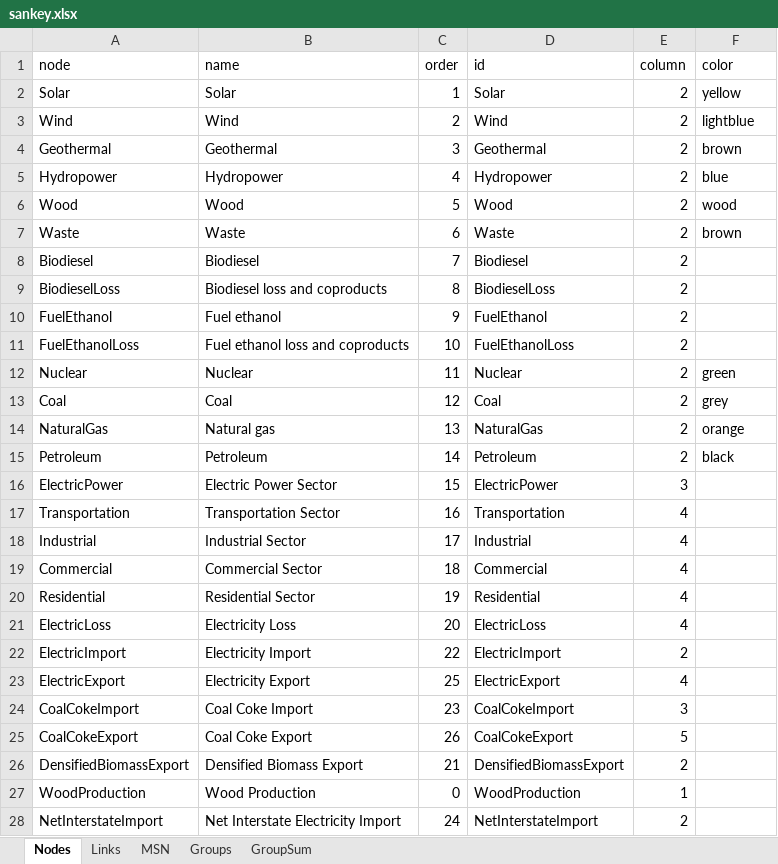
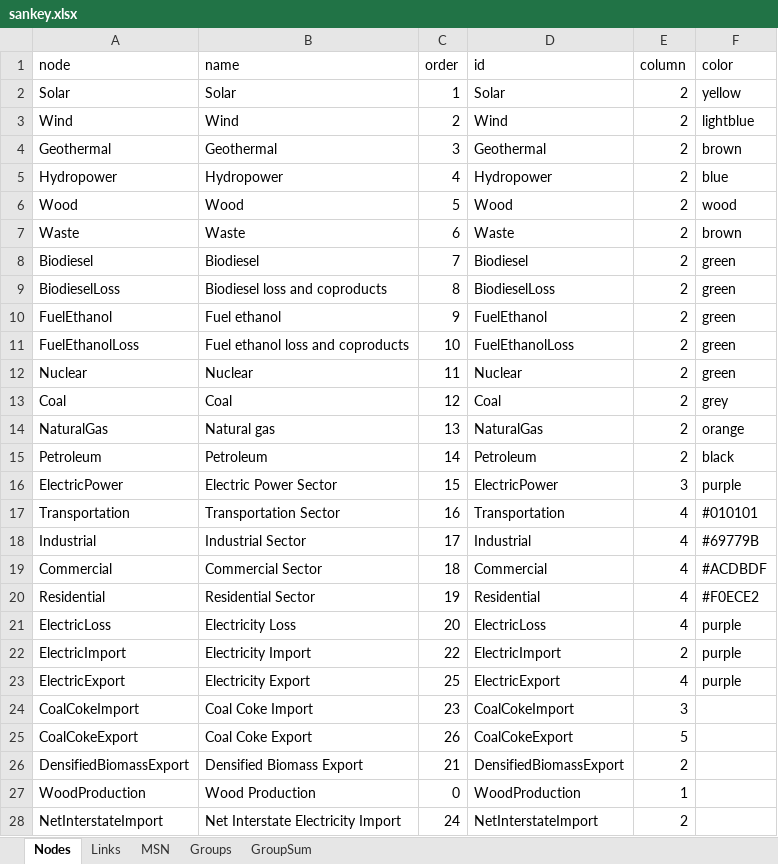
Before and after one commit to hieu9102002/COS30045, an Excel workbook: data/sankey/sankey.xlsx, sheet Nodes, drawn as a sheet; only a part is shown; values as stored, in another font and other column widths than the file's, no borders; the diff names each change by its address in the sheet, - before the commit and + after, or states it on an @@ line.

```diff
--- a/data/sankey/sankey.xlsx (sheet Nodes)
+++ b/data/sankey/sankey.xlsx (sheet Nodes)
-F8:F11 (color): (empty)
+F8:F11 (color): green
-F16 (color): (empty)
+F16 (color): purple
-F17 (color): (empty)
+F17 (color): #010101
-F18 (color): (empty)
+F18 (color): #69779B
-F19 (color): (empty)
+F19 (color): #ACDBDF
-F20 (color): (empty)
+F20 (color): #F0ECE2
-F21:F23 (color): (empty)
+F21:F23 (color): purple
```
Also changed, not shown: sheet Groups, 5 other files.
